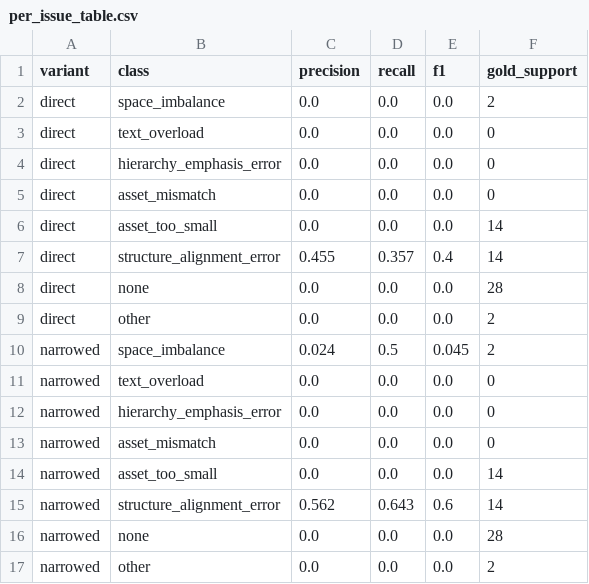
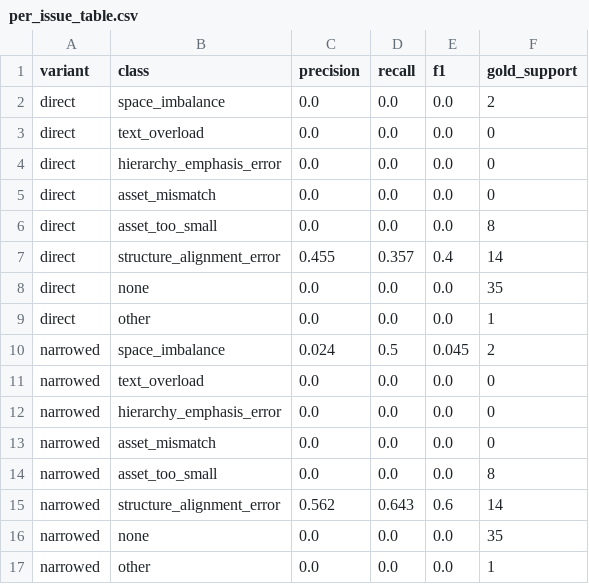
Before and after one commit to GHMikael/PosterCS, a CSV file: experiments/results/audit_v2_new60/per_issue_table.csv, drawn as a sheet.

```diff
--- a/experiments/results/audit_v2_new60/per_issue_table.csv
+++ b/experiments/results/audit_v2_new60/per_issue_table.csv
@@ -5,6 +5,6 @@ direct,hierarchy_emphasis_error,0.0,0.0,0.0,0
 direct,asset_mismatch,0.0,0.0,0.0,0
-direct,asset_too_small,0.0,0.0,0.0,14
+direct,asset_too_small,0.0,0.0,0.0,8
 direct,structure_alignment_error,0.455,0.357,0.4,14
-direct,none,0.0,0.0,0.0,28
-direct,other,0.0,0.0,0.0,2
+direct,none,0.0,0.0,0.0,35
+direct,other,0.0,0.0,0.0,1
 narrowed,space_imbalance,0.024,0.5,0.045,2
@@ -13,5 +13,5 @@ narrowed,hierarchy_emphasis_error,0.0,0.0,0.0,0
 narrowed,asset_mismatch,0.0,0.0,0.0,0
-narrowed,asset_too_small,0.0,0.0,0.0,14
+narrowed,asset_too_small,0.0,0.0,0.0,8
 narrowed,structure_alignment_error,0.562,0.643,0.6,14
-narrowed,none,0.0,0.0,0.0,28
-narrowed,other,0.0,0.0,0.0,2
+narrowed,none,0.0,0.0,0.0,35
+narrowed,other,0.0,0.0,0.0,1
```
Also changed, not shown: datasets/gold/audit_v2_disagreements.csv, datasets/gold/audit_v2_labels_annotatorA.csv, 10 other files.
